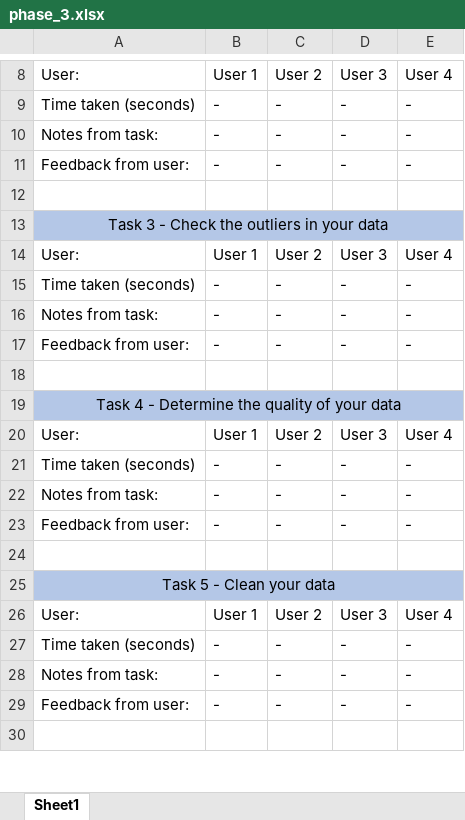
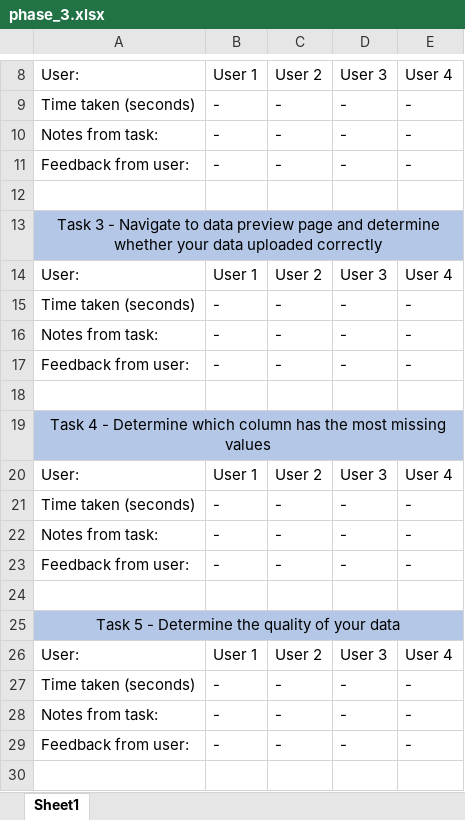
Before and after one commit to SeanMcCrossanTUD/TUD-Group-Project, an Excel workbook: Project supporting Artifacts/Evaluation/cognitive_walkthrough/phase_3.xlsx, sheet Sheet1, drawn as a sheet; only a part is shown, gaps mark what is left out; values as stored, in another font and other column widths than the file's, no borders; the diff covers the shown part only; the diff names each change by its address in the sheet, - before the commit and + after, or states it on an @@ line.

```diff
--- a/Project supporting Artifacts/Evaluation/cognitive_walkthrough/phase_3.xlsx (sheet Sheet1)
+++ b/Project supporting Artifacts/Evaluation/cognitive_walkthrough/phase_3.xlsx (sheet Sheet1)
-A13: …3 - Check the outliers in your data
+A13: …3 - Navigate to data preview page and determine whether your data uploaded correctly
-A19: …- Determine the quality of your data
+A19: …- Determine which column has the most missing values
-A25: Task 5 - Clean your data
+A25: Task 5 - Determine the quality of your data
```
Also changed, not shown: 18 added rows and 3 edited cells elsewhere in this sheet.
